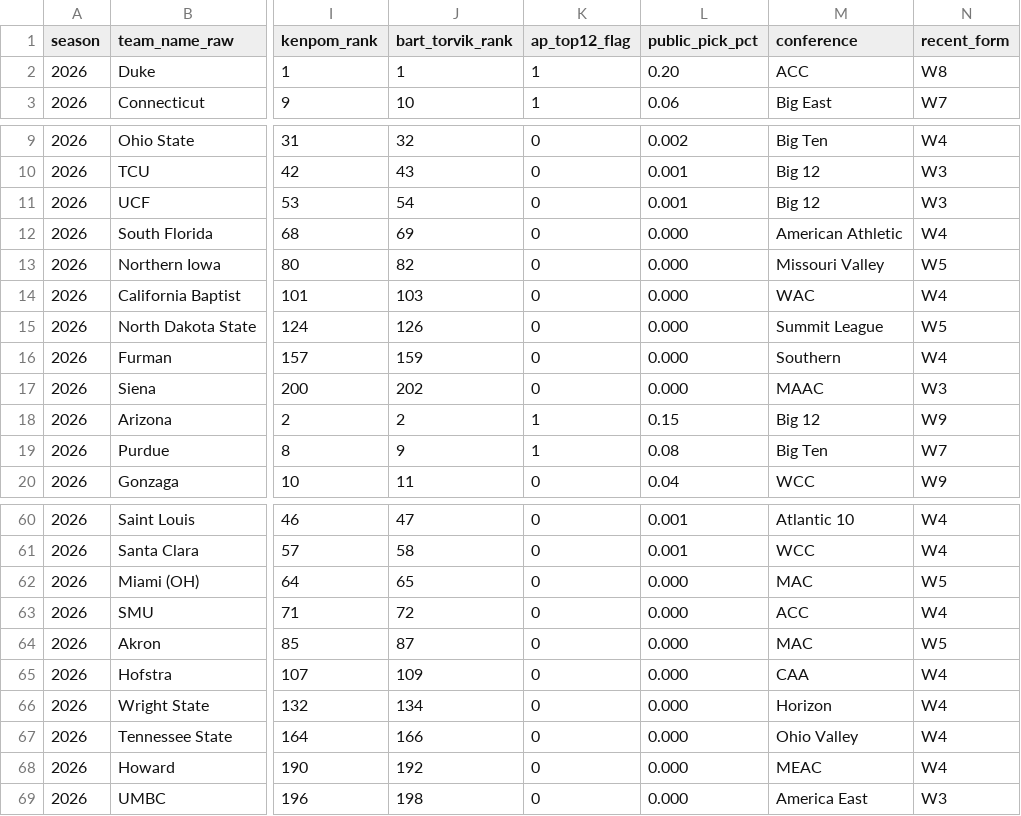
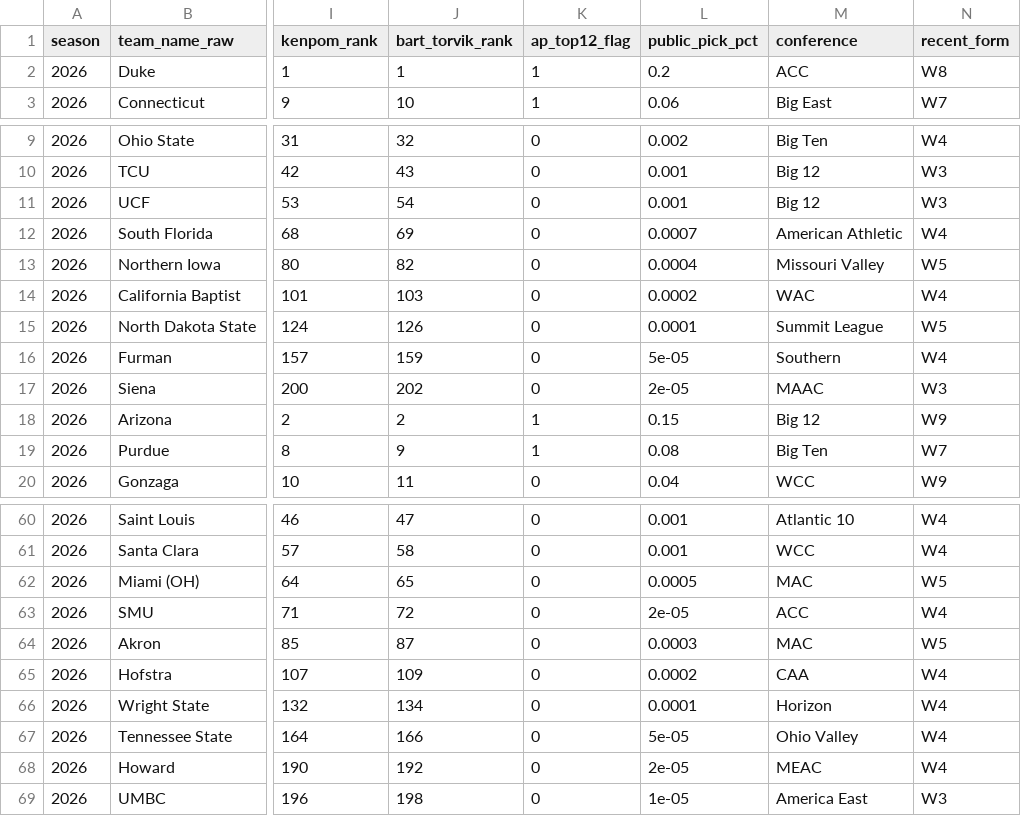
Before and after one commit to ethankatz33-bit/bracket-optimizer-model, a CSV file: data/future/future_bracket_2026.csv, drawn as a sheet; only a part is shown, gaps mark what is left out; the diff covers the shown part only; the diff names each change by its address in the sheet, - before the commit and + after, or states it on an @@ line.

```diff
--- a/data/future/future_bracket_2026.csv
+++ b/data/future/future_bracket_2026.csv
-L2 (public_pick_pct): 0.20
+L2 (public_pick_pct): 0.2
-L12 (public_pick_pct): 0.000
+L12 (public_pick_pct): 0.0007
-L13 (public_pick_pct): 0.000
+L13 (public_pick_pct): 0.0004
-L14 (public_pick_pct): 0.000
+L14 (public_pick_pct): 0.0002
-L15 (public_pick_pct): 0.000
+L15 (public_pick_pct): 0.0001
-L16 (public_pick_pct): 0.000
+L16 (public_pick_pct): 5e-05
-L17 (public_pick_pct): 0.000
+L17 (public_pick_pct): 2e-05
-L62 (public_pick_pct): 0.000
+L62 (public_pick_pct): 0.0005
-L63 (public_pick_pct): 0.000
+L63 (public_pick_pct): 2e-05
-L64 (public_pick_pct): 0.000
+L64 (public_pick_pct): 0.0003
-L65 (public_pick_pct): 0.000
+L65 (public_pick_pct): 0.0002
-L66 (public_pick_pct): 0.000
+L66 (public_pick_pct): 0.0001
-L67 (public_pick_pct): 0.000
+L67 (public_pick_pct): 5e-05
-L68 (public_pick_pct): 0.000
+L68 (public_pick_pct): 2e-05
-L69 (public_pick_pct): 0.000
+L69 (public_pick_pct): 1e-05
```
Also changed, not shown: 16 edited cells elsewhere in this file, data/future/public_picks_2026.csv, 2 other files.
